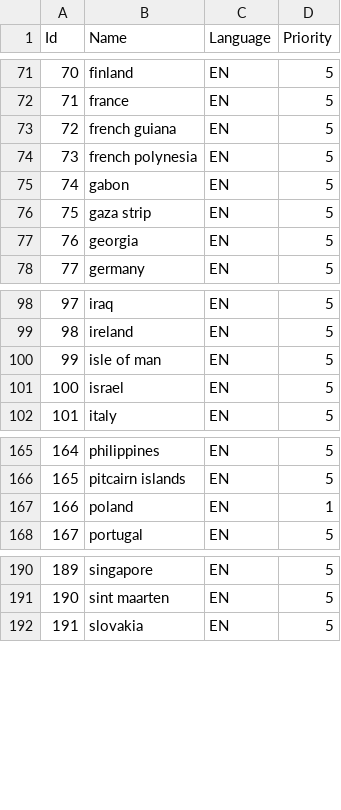
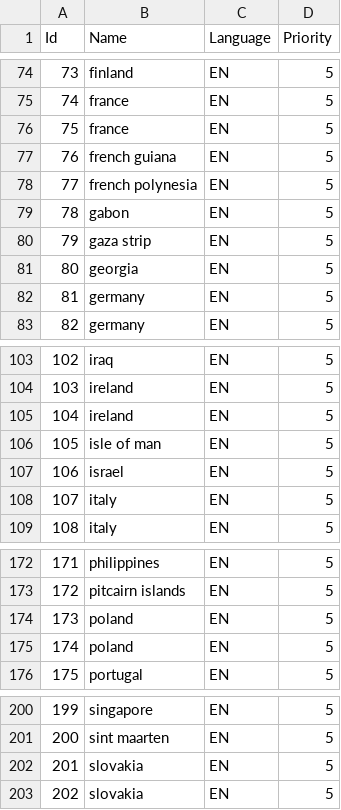
Before and after one commit to HighSparrowD/BlackLion, a CSV file: Instruments/DbTools/Output/CountriesEN.csv, drawn as a sheet; only a part is shown, gaps mark what is left out; addresses are those after the commit; the diff covers the shown part only; the diff names each change by its address in the sheet, - before the commit and + after, or states it on an @@ line.

```diff
--- a/Instruments/DbTools/Output/CountriesEN.csv
+++ b/Instruments/DbTools/Output/CountriesEN.csv
@@ column A (Id) renumbered from row 16 down @@
+row 76: 75 | france | EN | 5
+row 82: 81 | germany | EN | 5
+row 105: 104 | ireland | EN | 5
+row 108: 107 | italy | EN | 5
-D174 (Priority): 1
+D174 (Priority): 5
+row 175: 174 | poland | EN | 5
+row 202: 201 | slovakia | EN | 5
```
Also changed, not shown: 8 added rows and 4 edited cells elsewhere in this file, 7 other files.
